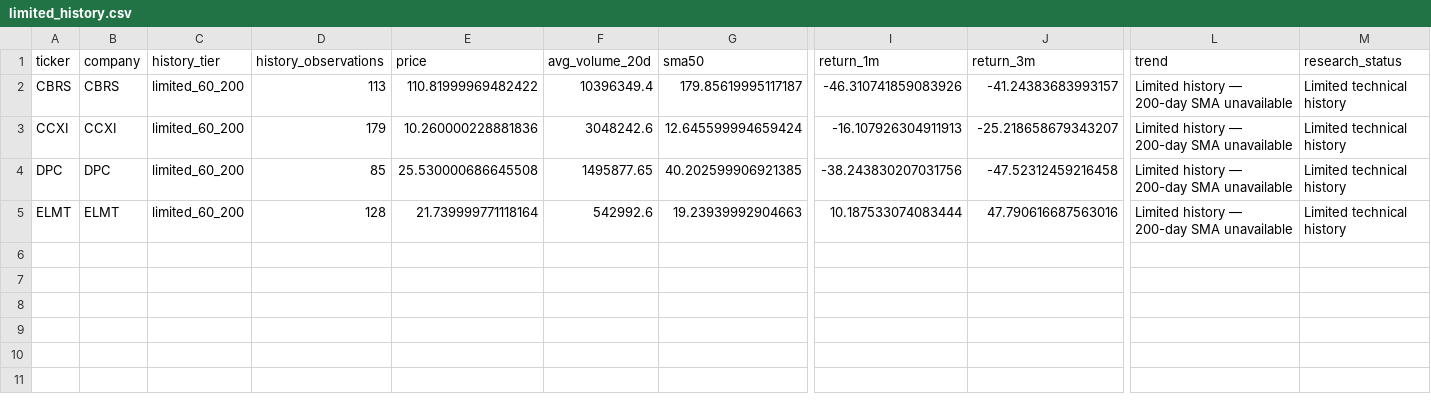
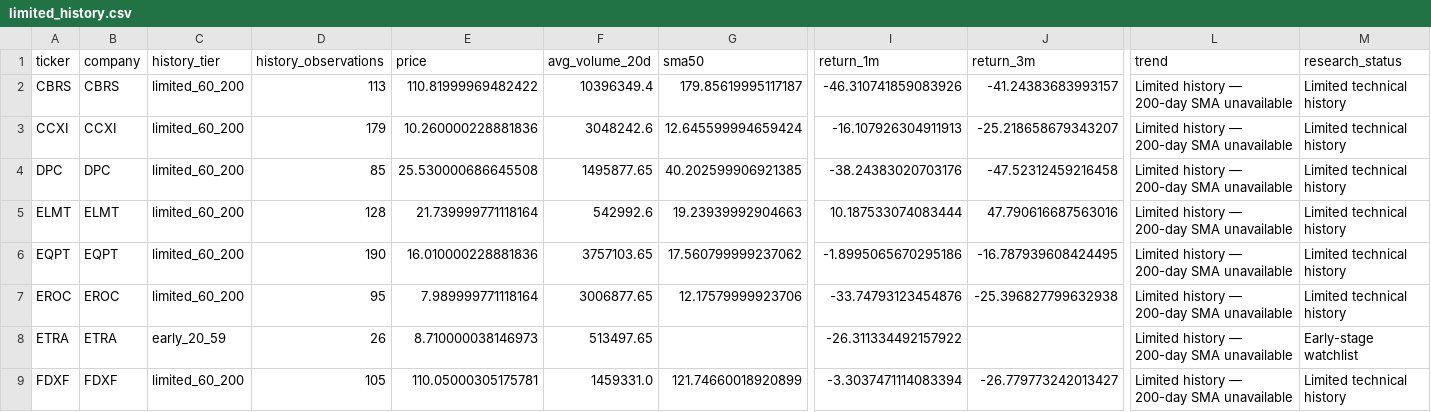
Before and after one commit to cameronmatthewforbes75071-blip/stock-opportunity-radar, a CSV file: data/limited_history.csv, drawn as a sheet; only a part is shown, gaps mark what is left out; rows hold the shown columns only; the diff names each change by its address in the sheet, - before the commit and + after, or states it on an @@ line.

```diff
--- a/data/limited_history.csv
+++ b/data/limited_history.csv
-I4 (return_1m): -38.243830207031756
+I4 (return_1m): -38.24383020703176
+row 6: EQPT | EQPT | limited_60_200 | 190 | 16.010000228881836 | 3757103.65 | 17.560799999237062 | -1.8995065670295186 | -16.787939608424495 | Limited history — 200-day SMA unavailable | Limited technical history
+row 7: EROC | EROC | limited_60_200 | 95 | 7.989999771118164 | 3006877.65 | 12.17579999923706 | -33.74793123454876 | -25.396827799632938 | Limited history — 200-day SMA unavailable | Limited technical history
+row 8: ETRA | ETRA | early_20_59 | 26 | 8.710000038146973 | 513497.65 |  | -26.311334492157922 |  | Limited history — 200-day SMA unavailable | Early-stage watchlist
+row 9: FDXF | FDXF | limited_60_200 | 105 | 110.05000305175781 | 1459331.0 | 121.74660018920899 | -3.3037471114083394 | -26.779773242013427 | Limited history — 200-day SMA unavailable | Limited technical history
```
Also changed, not shown: 5 other files.
